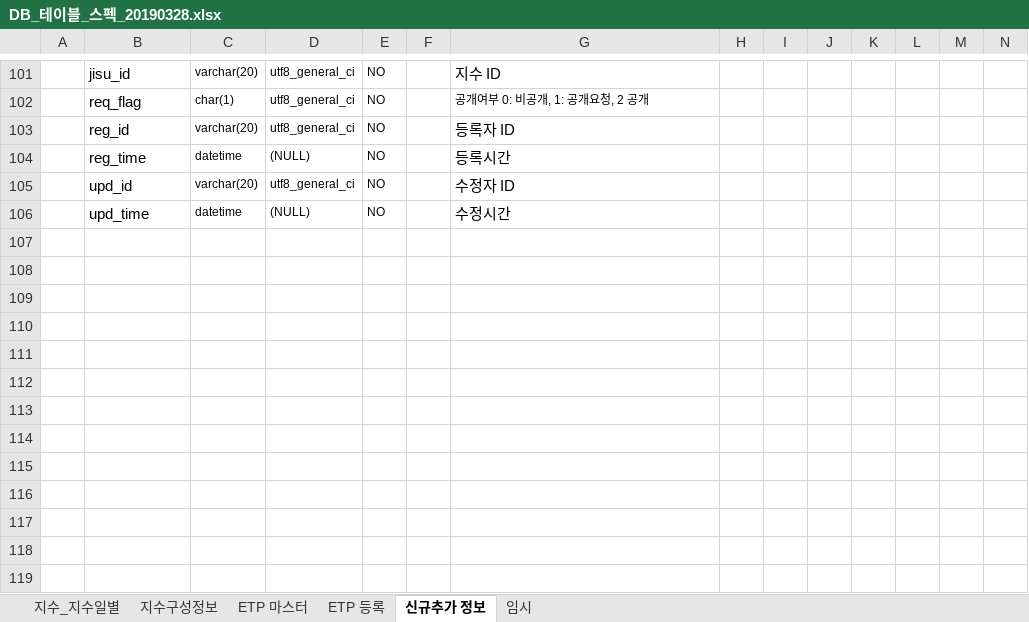
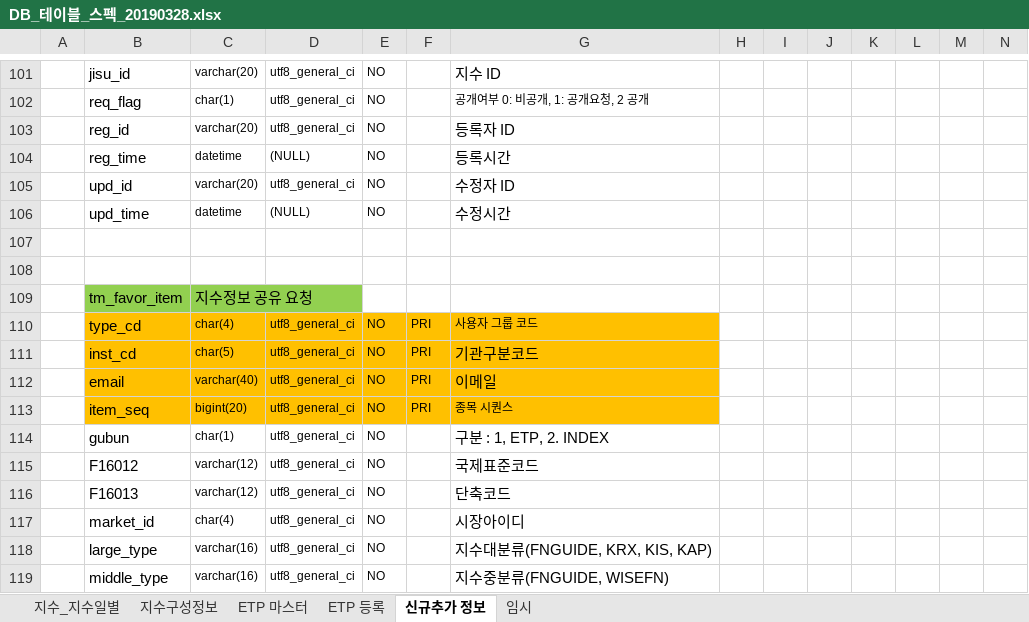
Before and after one commit to daeguk/kc_etp, an Excel workbook: etc/DB_테이블_스펙_20190328.xlsx, sheet 신규추가 정보, drawn as a sheet; only a part is shown, gaps mark what is left out; values as stored, in another font and other column widths than the file's, no borders; charts and pictures not drawn; rows hold the shown columns only; the diff names each change by its address in the sheet, - before the commit and + after, or states it on an @@ line.

Commit message:
테이블 추가

```diff
--- a/etc/DB_테이블_스펙_20190328.xlsx (sheet 신규추가 정보)
+++ b/etc/DB_테이블_스펙_20190328.xlsx (sheet 신규추가 정보)
+row 107: (empty)
+row 108: (empty)
+row 109:  | tm_favor_item | 지수정보 공유 요청
+row 110:  | type_cd | char(4) | utf8_general_ci | NO | PRI | 사용자 그룹 코드
+row 111:  | inst_cd | char(5) | utf8_general_ci | NO | PRI | 기관구분코드
+row 112:  | email | varchar(40) | utf8_general_ci | NO | PRI | 이메일
+row 113:  | item_seq | bigint(20) | utf8_general_ci | NO | PRI | 종목 시퀀스
+row 114:  | gubun | char(1) | utf8_general_ci | NO |  | 구분 : 1, ETP, 2. INDEX
+row 115:  | F16012 | varchar(12) | utf8_general_ci | NO |  | 국제표준코드
+row 116:  | F16013 | varchar(12) | utf8_general_ci | NO |  | 단축코드
+row 117:  | market_id | char(4) | utf8_general_ci | NO |  | 시장아이디
+row 118:  | large_type | varchar(16) | utf8_general_ci | NO |  | 지수대분류(FNGUIDE, KRX, KIS, KAP)
+row 119:  | middle_type | varchar(16) | utf8_general_ci | NO |  | 지수중분류(FNGUIDE, WISEFN)
```
Also changed, not shown: charts or pictures.
